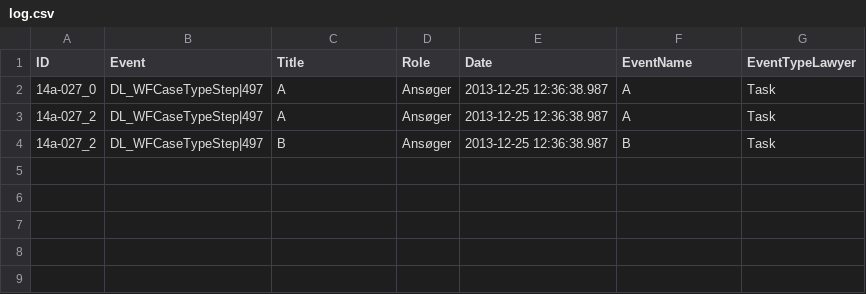
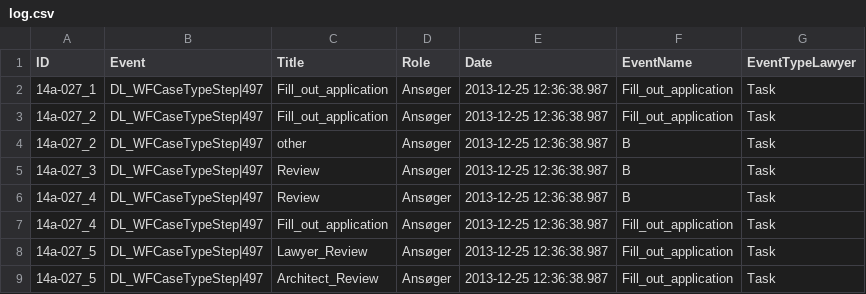
Before and after one commit to matias63/REBSassignment1, a CSV file: REBS2021-main/REBS2021-main/js/log.csv, drawn as a sheet.

```diff
--- a/REBS2021-main/REBS2021-main/js/log.csv
+++ b/REBS2021-main/REBS2021-main/js/log.csv
@@ -1,4 +1,9 @@
 ID;Event;Title;Role;Date;EventName;EventTypeLawyer
-14a-027_0;DL_WFCaseTypeStep|497;A;Ansøger;2013-12-25 12:36:38.987;A;Task
-14a-027_2;DL_WFCaseTypeStep|497;A;Ansøger;2013-12-25 12:36:38.987;A;Task
-14a-027_2;DL_WFCaseTypeStep|497;B;Ansøger;2013-12-25 12:36:38.987;B;Task
+14a-027_1;DL_WFCaseTypeStep|497;Fill_out_application;Ansøger;2013-12-25 12:36:38.987;Fill_out_application;Task
+14a-027_2;DL_WFCaseTypeStep|497;Fill_out_application;Ansøger;2013-12-25 12:36:38.987;Fill_out_application;Task
+14a-027_2;DL_WFCaseTypeStep|497;other;Ansøger;2013-12-25 12:36:38.987;B;Task
+14a-027_3;DL_WFCaseTypeStep|497;Review;Ansøger;2013-12-25 12:36:38.987;B;Task
+14a-027_4;DL_WFCaseTypeStep|497;Review;Ansøger;2013-12-25 12:36:38.987;B;Task
+14a-027_4;DL_WFCaseTypeStep|497;Fill_out_application;Ansøger;2013-12-25 12:36:38.987;Fill_out_application;Task
+14a-027_5;DL_WFCaseTypeStep|497;Lawyer_Review;Ansøger;2013-12-25 12:36:38.987;Fill_out_application;Task
+14a-027_5;DL_WFCaseTypeStep|497;Architect_Review;Ansøger;2013-12-25 12:36:38.987;Fill_out_application;Task
```
Also changed, not shown: 4 other files.
